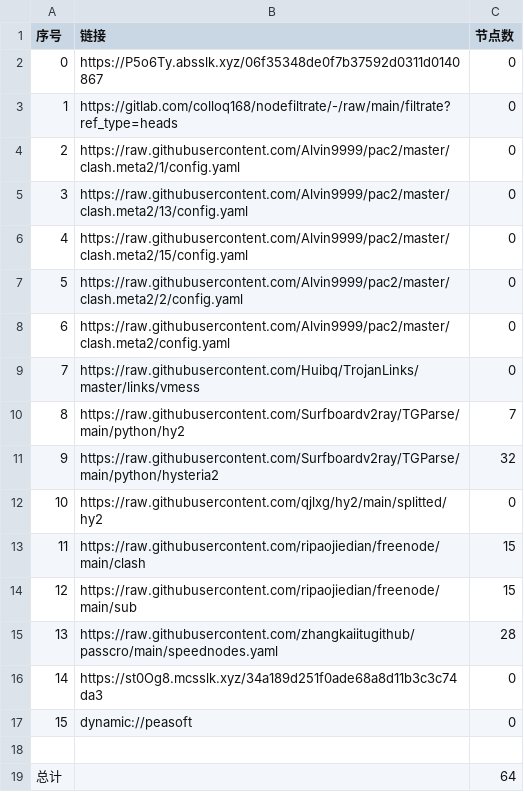
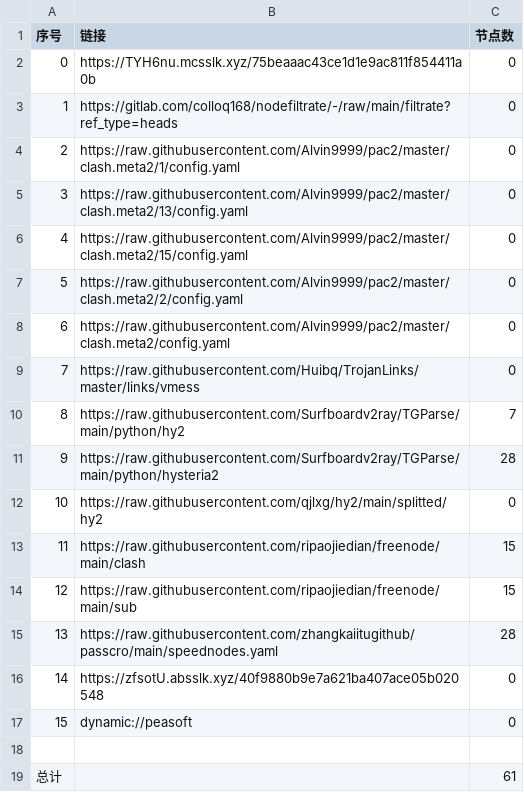
Before and after one commit to aqswaqsw/-dl, a CSV file: list_result.csv, drawn as a sheet.

```diff
--- a/list_result.csv
+++ b/list_result.csv
@@ -1,3 +1,3 @@
 序号,链接,节点数
-0,https://P5o6Ty.absslk.xyz/06f35348de0f7b37592d0311d0140867,0
+0,https://TYH6nu.mcsslk.xyz/75beaaac43ce1d1e9ac811f854411a0b,0
 1,https://gitlab.com/colloq168/nodefiltrate/-/raw/main/filtrate?ref_type=heads,0
@@ -10,3 +10,3 @@
 8,https://raw.githubusercontent.com/Surfboardv2ray/TGParse/main/python/hy2,7
-9,https://raw.githubusercontent.com/Surfboardv2ray/TGParse/main/python/hysteria2,32
+9,https://raw.githubusercontent.com/Surfboardv2ray/TGParse/main/python/hysteria2,28
 10,https://raw.githubusercontent.com/qjlxg/hy2/main/splitted/hy2,0
@@ -15,5 +15,5 @@
 13,https://raw.githubusercontent.com/zhangkaiitugithub/passcro/main/speednodes.yaml,28
-14,https://st0Og8.mcsslk.xyz/34a189d251f0ade68a8d11b3c3c74da3,0
+14,https://zfsotU.absslk.xyz/40f9880b9e7a621ba407ace05b020548,0
 15,dynamic://peasoft,0
 
-总计,,64
+总计,,61
```
Also changed, not shown: 6 other files.
